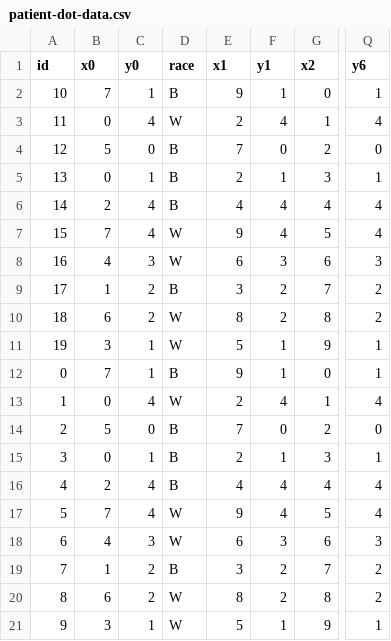
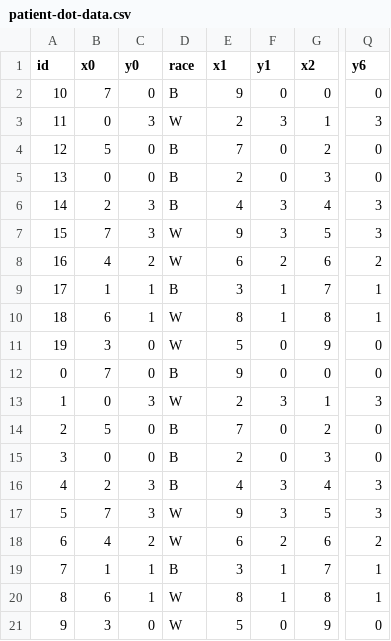
Before and after one commit to kawilliams/bias-visualizations, a CSV file: data/patient-dot-data.csv, drawn as a sheet; only a part is shown, gaps mark what is left out; the diff names each change by its address in the sheet, - before the commit and + after, or states it on an @@ line.

```diff
--- a/data/patient-dot-data.csv
+++ b/data/patient-dot-data.csv
-C2 (y0): 1
+C2 (y0): 0
-F2 (y1): 1
+F2 (y1): 0
-Q2 (y6): 1
+Q2 (y6): 0
-C3 (y0): 4
+C3 (y0): 3
-F3 (y1): 4
+F3 (y1): 3
-Q3 (y6): 4
+Q3 (y6): 3
-C5 (y0): 1
+C5 (y0): 0
-F5 (y1): 1
+F5 (y1): 0
-Q5 (y6): 1
+Q5 (y6): 0
-C6:C7 (y0): 4
+C6:C7 (y0): 3
-F6:F7 (y1): 4
+F6:F7 (y1): 3
-Q6:Q7 (y6): 4
+Q6:Q7 (y6): 3
-C8 (y0): 3
+C8 (y0): 2
-F8 (y1): 3
+F8 (y1): 2
-Q8 (y6): 3
+Q8 (y6): 2
-C9:C10 (y0): 2
+C9:C10 (y0): 1
-F9:F10 (y1): 2
+F9:F10 (y1): 1
-Q9:Q10 (y6): 2
+Q9:Q10 (y6): 1
-C11:C12 (y0): 1
+C11:C12 (y0): 0
-F11:F12 (y1): 1
+F11:F12 (y1): 0
-Q11:Q12 (y6): 1
+Q11:Q12 (y6): 0
-C13 (y0): 4
+C13 (y0): 3
-F13 (y1): 4
+F13 (y1): 3
-Q13 (y6): 4
+Q13 (y6): 3
-C15 (y0): 1
+C15 (y0): 0
-F15 (y1): 1
+F15 (y1): 0
-Q15 (y6): 1
+Q15 (y6): 0
-C16:C17 (y0): 4
+C16:C17 (y0): 3
-F16:F17 (y1): 4
+F16:F17 (y1): 3
-Q16:Q17 (y6): 4
+Q16:Q17 (y6): 3
-C18 (y0): 3
+C18 (y0): 2
-F18 (y1): 3
+F18 (y1): 2
-Q18 (y6): 3
+Q18 (y6): 2
-C19:C20 (y0): 2
+C19:C20 (y0): 1
-F19:F20 (y1): 2
+F19:F20 (y1): 1
-Q19:Q20 (y6): 2
+Q19:Q20 (y6): 1
-C21 (y0): 1
+C21 (y0): 0
-F21 (y1): 1
+F21 (y1): 0
-Q21 (y6): 1
+Q21 (y6): 0
```
Also changed, not shown: 1 other file.
